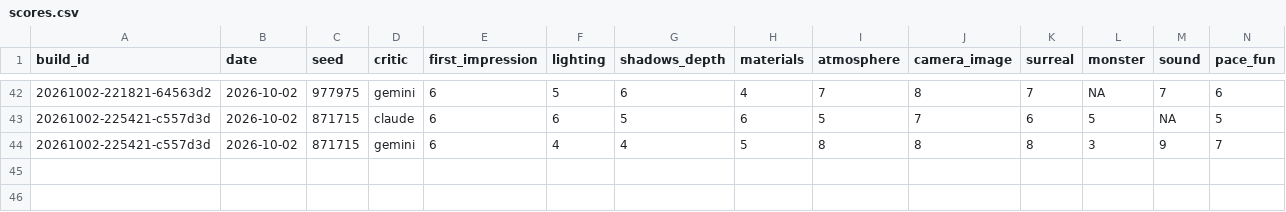
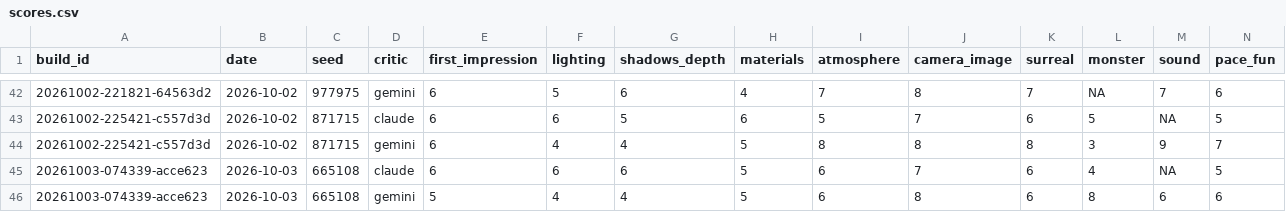
Before and after one commit to Samizdat-Publications/noclip, a CSV file: review/scores.csv, drawn as a sheet; only a part is shown, gaps mark what is left out; rows hold the shown columns only; the diff names each change by its address in the sheet, - before the commit and + after, or states it on an @@ line.

```diff
--- a/review/scores.csv
+++ b/review/scores.csv
+row 45: 20261003-074339-acce623 | 2026-10-03 | 665108 | claude | 6 | 6 | 6 | 5 | 6 | 7 | 6 | 4 | NA | 5
+row 46: 20261003-074339-acce623 | 2026-10-03 | 665108 | gemini | 5 | 4 | 4 | 5 | 6 | 8 | 6 | 8 | 6 | 6
```
Also changed, not shown: 23 other files.
